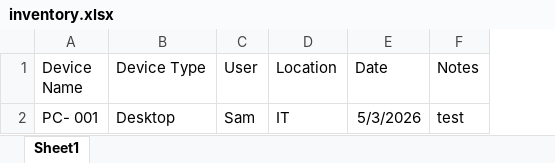
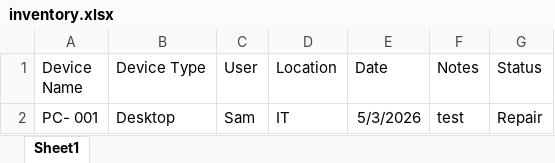
Before and after one commit to samhulme27/it-equipment-inventory-management-system, an Excel workbook: inventory.xlsx, sheet Sheet1, drawn as a sheet; values as stored, in another font and other column widths than the file's, no borders; the diff names each change by its address in the sheet, - before the commit and + after, or states it on an @@ line.

```diff
--- a/inventory.xlsx (sheet Sheet1)
+++ b/inventory.xlsx (sheet Sheet1)
+column G (Status), row 2: Repair
```
Also changed, not shown: 2 other files.
